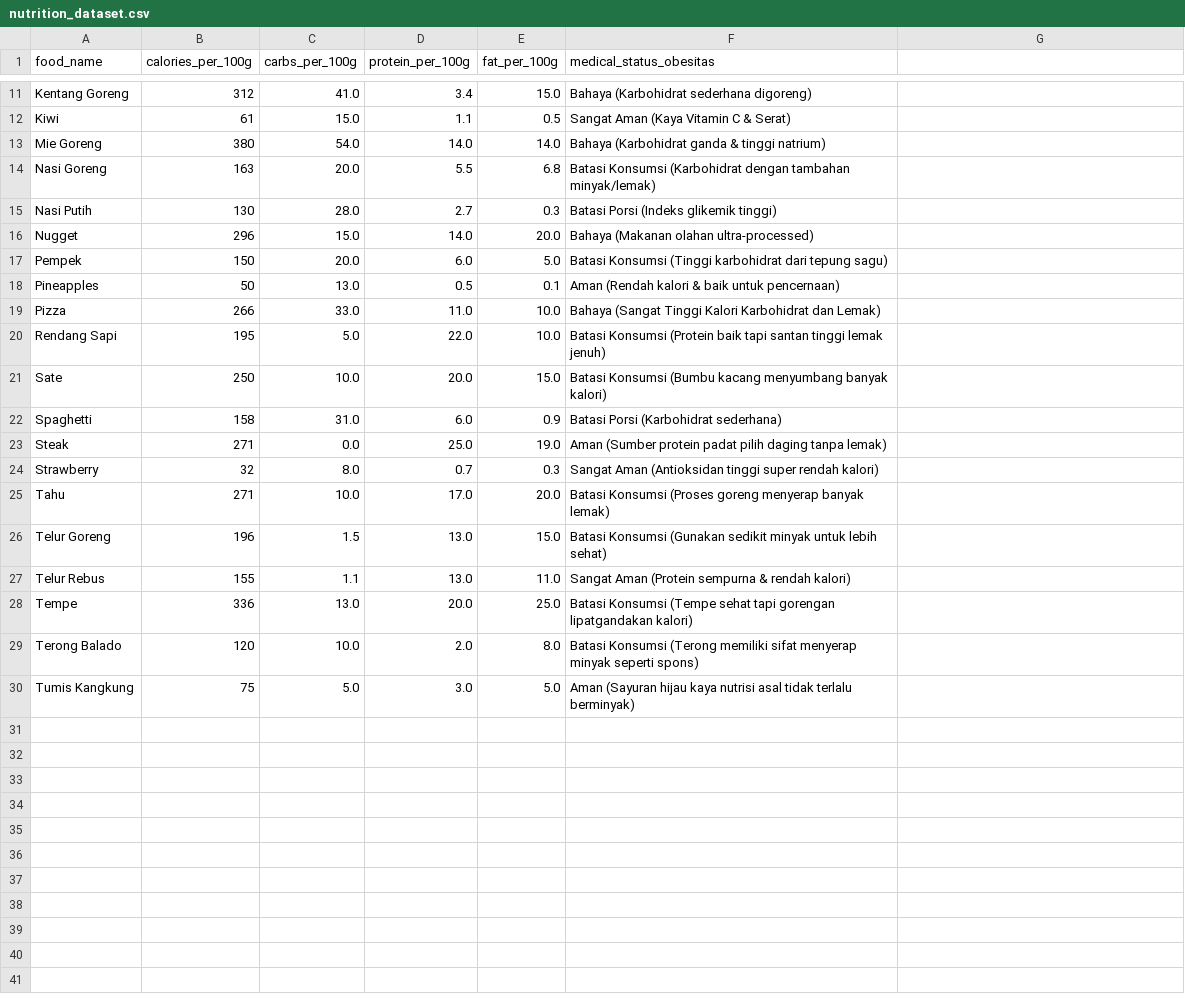
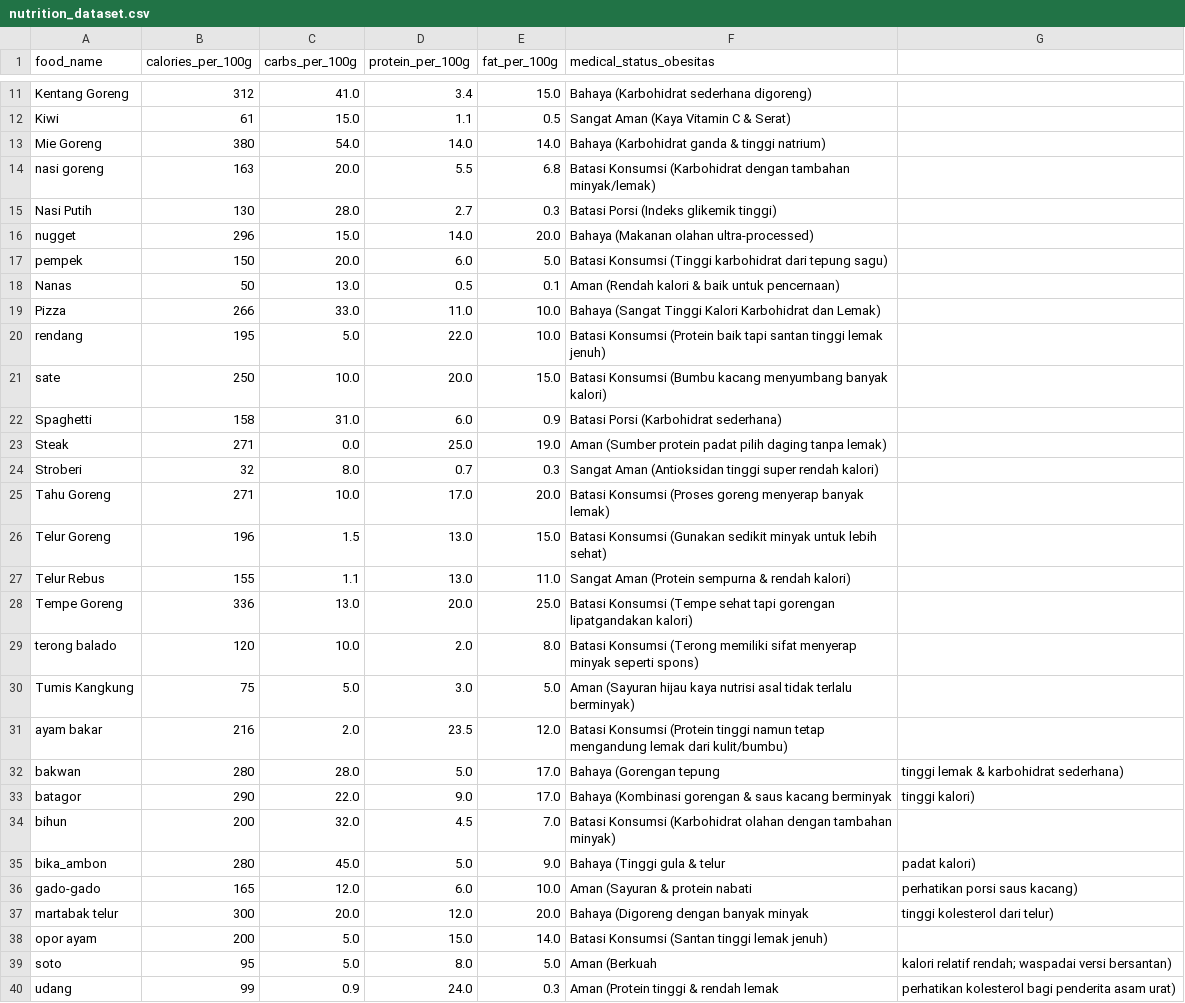
Before and after one commit to raafisyarahilazhar/obesitas-app, a CSV file: backend/dataset/nutrition_dataset.csv, drawn as a sheet; only a part is shown, gaps mark what is left out; the diff covers the shown part only.

```diff
--- a/backend/dataset/nutrition_dataset.csv
+++ b/backend/dataset/nutrition_dataset.csv
@@ -13,18 +13,28 @@ Kiwi,61,15.0,1.1,0.5,Sangat Aman (Kaya Vitamin C & Serat)
 Mie Goreng,380,54.0,14.0,14.0,Bahaya (Karbohidrat ganda & tinggi natrium)
-Nasi Goreng,163,20.0,5.5,6.8,Batasi Konsumsi (Karbohidrat dengan tambahan minyak/lemak)
+nasi goreng,163,20.0,5.5,6.8,Batasi Konsumsi (Karbohidrat dengan tambahan minyak/lemak)
 Nasi Putih,130,28.0,2.7,0.3,Batasi Porsi (Indeks glikemik tinggi)
-Nugget,296,15.0,14.0,20.0,Bahaya (Makanan olahan ultra-processed)
-Pempek,150,20.0,6.0,5.0,Batasi Konsumsi (Tinggi karbohidrat dari tepung sagu)
-Pineapples,50,13.0,0.5,0.1,Aman (Rendah kalori & baik untuk pencernaan)
+nugget,296,15.0,14.0,20.0,Bahaya (Makanan olahan ultra-processed)
+pempek,150,20.0,6.0,5.0,Batasi Konsumsi (Tinggi karbohidrat dari tepung sagu)
+Nanas,50,13.0,0.5,0.1,Aman (Rendah kalori & baik untuk pencernaan)
 Pizza,266,33.0,11.0,10.0,Bahaya (Sangat Tinggi Kalori Karbohidrat dan Lemak)
-Rendang Sapi,195,5.0,22.0,10.0,Batasi Konsumsi (Protein baik tapi santan tinggi lemak jenuh)
-Sate,250,10.0,20.0,15.0,Batasi Konsumsi (Bumbu kacang menyumbang banyak kalori)
+rendang,195,5.0,22.0,10.0,Batasi Konsumsi (Protein baik tapi santan tinggi lemak jenuh)
+sate,250,10.0,20.0,15.0,Batasi Konsumsi (Bumbu kacang menyumbang banyak kalori)
 Spaghetti,158,31.0,6.0,0.9,Batasi Porsi (Karbohidrat sederhana)
 Steak,271,0.0,25.0,19.0,Aman (Sumber protein padat pilih daging tanpa lemak)
-Strawberry,32,8.0,0.7,0.3,Sangat Aman (Antioksidan tinggi super rendah kalori)
-Tahu,271,10.0,17.0,20.0,Batasi Konsumsi (Proses goreng menyerap banyak lemak)
+Stroberi,32,8.0,0.7,0.3,Sangat Aman (Antioksidan tinggi super rendah kalori)
+Tahu Goreng,271,10.0,17.0,20.0,Batasi Konsumsi (Proses goreng menyerap banyak lemak)
 Telur Goreng,196,1.5,13.0,15.0,Batasi Konsumsi (Gunakan sedikit minyak untuk lebih sehat)
 Telur Rebus,155,1.1,13.0,11.0,Sangat Aman (Protein sempurna & rendah kalori)
-Tempe,336,13.0,20.0,25.0,Batasi Konsumsi (Tempe sehat tapi gorengan lipatgandakan kalori)
-Terong Balado,120,10.0,2.0,8.0,Batasi Konsumsi (Terong memiliki sifat menyerap minyak seperti spons)
+Tempe Goreng,336,13.0,20.0,25.0,Batasi Konsumsi (Tempe sehat tapi gorengan lipatgandakan kalori)
+terong balado,120,10.0,2.0,8.0,Batasi Konsumsi (Terong memiliki sifat menyerap minyak seperti spons)
 Tumis Kangkung,75,5.0,3.0,5.0,Aman (Sayuran hijau kaya nutrisi asal tidak terlalu berminyak)
+ayam bakar,216,2.0,23.5,12.0,Batasi Konsumsi (Protein tinggi namun tetap mengandung lemak dari kulit/bumbu)
+bakwan,280,28.0,5.0,17.0,Bahaya (Gorengan tepung, tinggi lemak & karbohidrat sederhana)
+batagor,290,22.0,9.0,17.0,Bahaya (Kombinasi gorengan & saus kacang berminyak, tinggi kalori)
+bihun,200,32.0,4.5,7.0,Batasi Konsumsi (Karbohidrat olahan dengan tambahan minyak)
+bika_ambon,280,45.0,5.0,9.0,Bahaya (Tinggi gula & telur, padat kalori)
+gado-gado,165,12.0,6.0,10.0,Aman (Sayuran & protein nabati, perhatikan porsi saus kacang)
+martabak telur,300,20.0,12.0,20.0,Bahaya (Digoreng dengan banyak minyak, tinggi kolesterol dari telur)
+opor ayam,200,5.0,15.0,14.0,Batasi Konsumsi (Santan tinggi lemak jenuh)
+soto,95,5.0,8.0,5.0,Aman (Berkuah, kalori relatif rendah; waspadai versi bersantan)
+udang,99,0.9,24.0,0.3,Aman (Protein tinggi & rendah lemak, perhatikan kolesterol bagi penderita asam urat)
```
Also changed, not shown: 4 edited cells elsewhere in this file, 4 other files.
